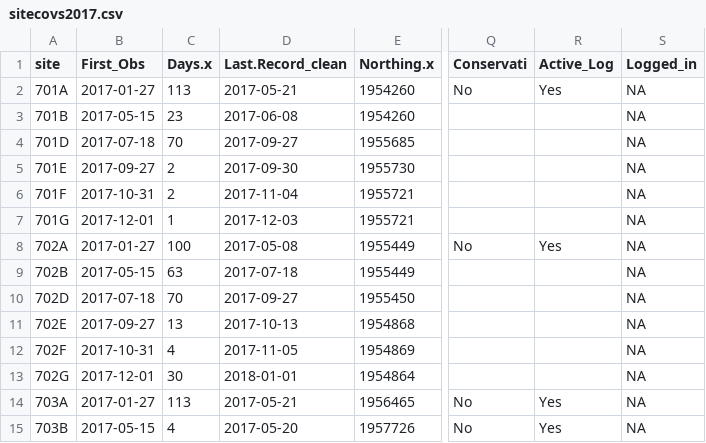
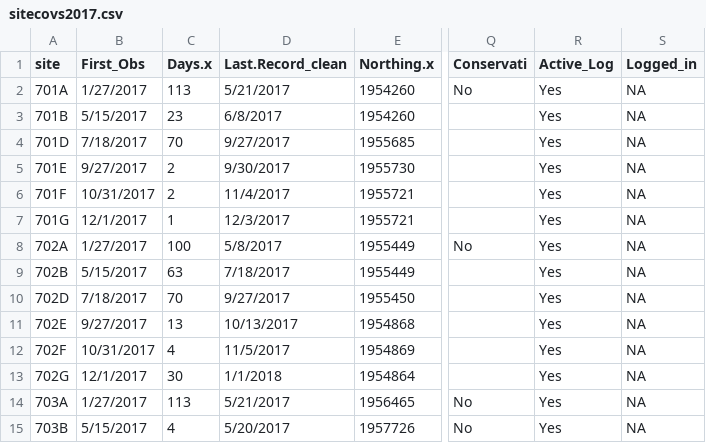
Before and after one commit to elise-227/Belize-MP-Bruno-Boos, a CSV file: sitecovs2017.csv, drawn as a sheet; only a part is shown, gaps mark what is left out; the diff covers the shown part only; the diff names each change by its address in the sheet, - before the commit and + after, or states it on an @@ line.

```diff
--- a/sitecovs2017.csv
+++ b/sitecovs2017.csv
-B2 (First_Obs): 2017-01-27
+B2 (First_Obs): 1/27/2017
-D2 (Last.Record_clean): 2017-05-21
+D2 (Last.Record_clean): 5/21/2017
-B3 (First_Obs): 2017-05-15
+B3 (First_Obs): 5/15/2017
-D3 (Last.Record_clean): 2017-06-08
+D3 (Last.Record_clean): 6/8/2017
-R3:R7 (Active_Log): (empty)
+R3:R7 (Active_Log): Yes
-B4 (First_Obs): 2017-07-18
+B4 (First_Obs): 7/18/2017
-D4 (Last.Record_clean): 2017-09-27
+D4 (Last.Record_clean): 9/27/2017
-B5 (First_Obs): 2017-09-27
+B5 (First_Obs): 9/27/2017
-D5 (Last.Record_clean): 2017-09-30
+D5 (Last.Record_clean): 9/30/2017
-B6 (First_Obs): 2017-10-31
+B6 (First_Obs): 10/31/2017
-D6 (Last.Record_clean): 2017-11-04
+D6 (Last.Record_clean): 11/4/2017
-B7 (First_Obs): 2017-12-01
+B7 (First_Obs): 12/1/2017
-D7 (Last.Record_clean): 2017-12-03
+D7 (Last.Record_clean): 12/3/2017
-B8 (First_Obs): 2017-01-27
+B8 (First_Obs): 1/27/2017
-D8 (Last.Record_clean): 2017-05-08
+D8 (Last.Record_clean): 5/8/2017
-B9 (First_Obs): 2017-05-15
+B9 (First_Obs): 5/15/2017
-D9 (Last.Record_clean): 2017-07-18
+D9 (Last.Record_clean): 7/18/2017
-R9:R13 (Active_Log): (empty)
+R9:R13 (Active_Log): Yes
-B10 (First_Obs): 2017-07-18
+B10 (First_Obs): 7/18/2017
-D10 (Last.Record_clean): 2017-09-27
+D10 (Last.Record_clean): 9/27/2017
-B11 (First_Obs): 2017-09-27
+B11 (First_Obs): 9/27/2017
-D11 (Last.Record_clean): 2017-10-13
+D11 (Last.Record_clean): 10/13/2017
-B12 (First_Obs): 2017-10-31
+B12 (First_Obs): 10/31/2017
-D12 (Last.Record_clean): 2017-11-05
+D12 (Last.Record_clean): 11/5/2017
-B13 (First_Obs): 2017-12-01
+B13 (First_Obs): 12/1/2017
-D13 (Last.Record_clean): 2018-01-01
+D13 (Last.Record_clean): 1/1/2018
-B14 (First_Obs): 2017-01-27
+B14 (First_Obs): 1/27/2017
-D14 (Last.Record_clean): 2017-05-21
+D14 (Last.Record_clean): 5/21/2017
-B15 (First_Obs): 2017-05-15
+B15 (First_Obs): 5/15/2017
-D15 (Last.Record_clean): 2017-05-20
+D15 (Last.Record_clean): 5/20/2017
```
Also changed, not shown: 130 edited cells elsewhere in this file, 1 other file.
